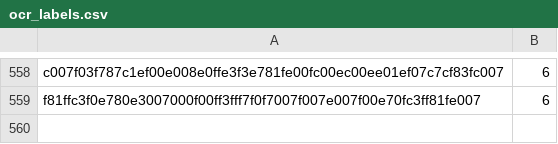
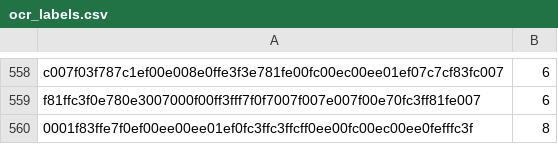
Before and after one commit to wsycarlos/auto-derby-cn, a CSV file: data/ocr_labels.csv, drawn as a sheet; only a part is shown, gaps mark what is left out; the diff names each change by its address in the sheet, - before the commit and + after, or states it on an @@ line.

```diff
--- a/data/ocr_labels.csv
+++ b/data/ocr_labels.csv
+row 560: 0001f83ffe7f0ef00ee00ee01ef0fc3ffc3ffcff0ee00fc00ec00ee0fefffc3f | 8
```
Also changed, not shown: auto_derby/data/UmaMusumeLibrary_zh_CN_correction.csv, auto_derby/data/UmamusumeOCRPair.csv, 3 other files.
